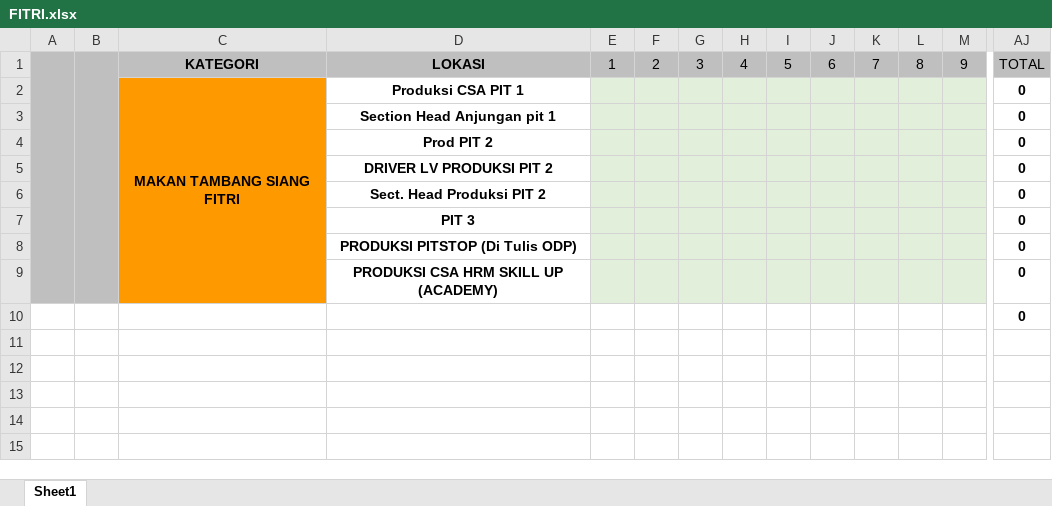
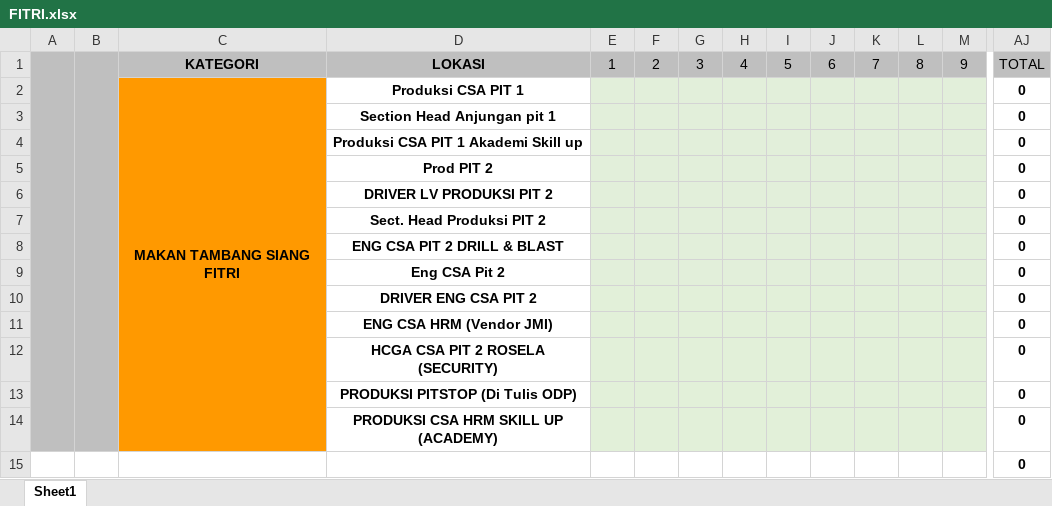
Before and after one commit to sekar11/hallohcga, an Excel workbook: resources/template/FITRI.xlsx, sheet Sheet1, drawn as a sheet; only a part is shown, gaps mark what is left out; values as stored, in another font and other column widths than the file's, no borders; addresses are those after the commit; rows hold the shown columns only; the diff names each change by its address in the sheet, - before the commit and + after, or states it on an @@ line.

Commit message:
[UPDATE] - Fix Data Catering Fitri

```diff
--- a/resources/template/FITRI.xlsx (sheet Sheet1)
+++ b/resources/template/FITRI.xlsx (sheet Sheet1)
+row 4:  |  |  | Produksi CSA PIT 1 Akademi Skill up |  |  |  |  |  |  |  |  |  | 0
+row 8:  |  |  | ENG CSA PIT 2 DRILL & BLAST |  |  |  |  |  |  |  |  |  | 0
+row 9:  |  |  | Eng CSA Pit 2 |  |  |  |  |  |  |  |  |  | 0
-D10: PIT 3
+D10: DRIVER ENG CSA PIT 2
+row 11:  |  |  | ENG CSA HRM (Vendor JMI) |  |  |  |  |  |  |  |  |  | 0
+row 12:  |  |  | HCGA CSA PIT 2 ROSELA (SECURITY) |  |  |  |  |  |  |  |  |  | 0
```
Also changed, not shown: formulas that keep their value, 4 other files.
